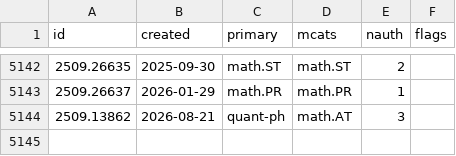
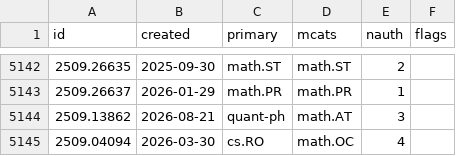
Before and after one commit to nickramsey621/ai-math-index, a CSV file: data/papers/2509.csv, drawn as a sheet; only a part is shown, gaps mark what is left out; the diff names each change by its address in the sheet, - before the commit and + after, or states it on an @@ line.

```diff
--- a/data/papers/2509.csv
+++ b/data/papers/2509.csv
+row 5145: 2509.04094 | 2026-03-30 | cs.RO | math.OC | 4
```
Also changed, not shown: data/papers/2512.csv, 3 other files.
